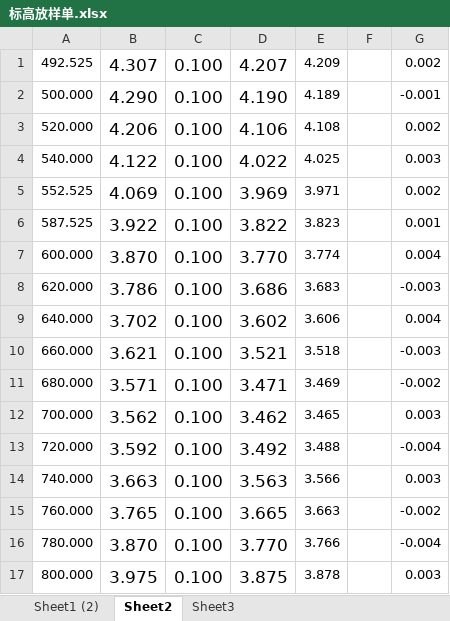
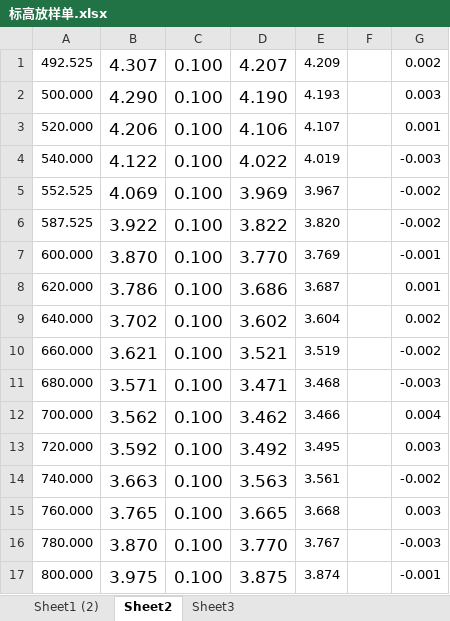
Before and after one commit to crechen/hekun, an Excel workbook: 华北纬三路（K0+492.525~K0+857.525）下面层/标高放样单.xlsx, sheet Sheet2, drawn as a sheet; only a part is shown; values as stored, in another font and other column widths than the file's, no borders; the diff covers the shown part only; the diff names each change by its address in the sheet, - before the commit and + after, or states it on an @@ line.

```diff
--- a/华北纬三路（K0+492.525~K0+857.525）下面层/标高放样单.xlsx (sheet Sheet2)
+++ b/华北纬三路（K0+492.525~K0+857.525）下面层/标高放样单.xlsx (sheet Sheet2)
-E2: 4.189
+E2: 4.193
-G2: -0.001
+G2: 0.003
-E3: 4.108
+E3: 4.107
-G3: 0.002
+G3: 0.001
-E4: 4.025
+E4: 4.019
-G4: 0.003
+G4: -0.003
-E5: 3.971
+E5: 3.967
-G5: 0.002
+G5: -0.002
-E6: 3.823
+E6: 3.820
-G6: 0.001
+G6: -0.002
-E7: 3.774
+E7: 3.769
-G7: 0.004
+G7: -0.001
-E8: 3.683
+E8: 3.687
-G8: -0.003
+G8: 0.001
-E9: 3.606
+E9: 3.604
-G9: 0.004
+G9: 0.002
-E10: 3.518
+E10: 3.519
-G10: -0.003
+G10: -0.002
-E11: 3.469
+E11: 3.468
-G11: -0.002
+G11: -0.003
-E12: 3.465
+E12: 3.466
-G12: 0.003
+G12: 0.004
-E13: 3.488
+E13: 3.495
-G13: -0.004
+G13: 0.003
-E14: 3.566
+E14: 3.561
-G14: 0.003
+G14: -0.002
-E15: 3.663
+E15: 3.668
-G15: -0.002
+G15: 0.003
-E16: 3.766
+E16: 3.767
-G16: -0.004
+G16: -0.003
-E17: 3.878
+E17: 3.874
-G17: 0.003
+G17: -0.001
```
Also changed, not shown: 3 added rows, 3 removed rows and 2 edited cells elsewhere in this sheet, sheet Sheet1 (2), formulas that keep their value.
